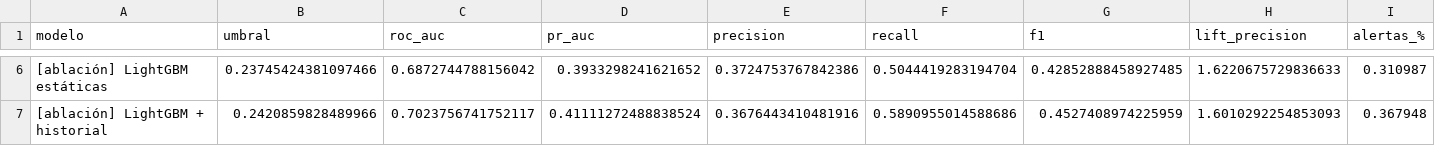
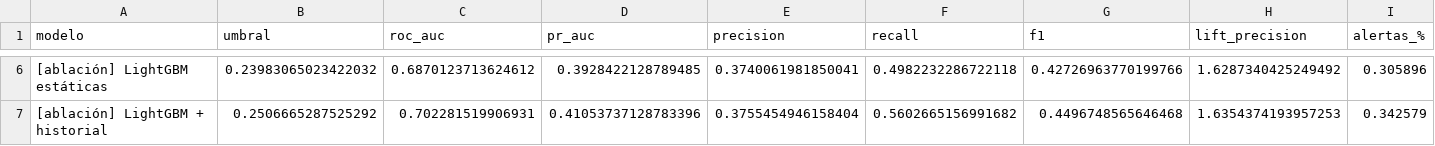
Before and after one commit to Jeronimo1303/Missed-Flight-Risk-Percentage-Analysis-US, a CSV file: outputs/outputs_modeling/comparison_threshold_cost.csv, drawn as a sheet; only a part is shown, gaps mark what is left out; the diff covers the shown part only; the diff names each change by its address in the sheet, - before the commit and + after, or states it on an @@ line.

```diff
--- a/outputs/outputs_modeling/comparison_threshold_cost.csv
+++ b/outputs/outputs_modeling/comparison_threshold_cost.csv
-B6 (umbral): 0.23745424381097466
+B6 (umbral): 0.23983065023422032
-C6 (roc_auc): 0.6872744788156042
+C6 (roc_auc): 0.6870123713624612
-D6 (pr_auc): 0.3933298241621652
+D6 (pr_auc): 0.3928422128789485
-E6 (precision): 0.3724753767842386
+E6 (precision): 0.3740061981850041
-F6 (recall): 0.5044419283194704
+F6 (recall): 0.4982232286722118
-G6 (f1): 0.42852888458927485
+G6 (f1): 0.42726963770199766
-H6 (lift_precision): 1.6220675729836633
+H6 (lift_precision): 1.6287340425249492
-I6 (alertas_%): 0.310987
+I6 (alertas_%): 0.305896
-B7 (umbral): 0.2420859828489966
+B7 (umbral): 0.2506665287525292
-C7 (roc_auc): 0.7023756741752117
+C7 (roc_auc): 0.702281519906931
-D7 (pr_auc): 0.41111272488838524
+D7 (pr_auc): 0.41053737128783396
-E7 (precision): 0.3676443410481916
+E7 (precision): 0.3755454946158404
-F7 (recall): 0.5890955014588686
+F7 (recall): 0.5602665156991682
-G7 (f1): 0.4527408974225959
+G7 (f1): 0.4496748565646468
-H7 (lift_precision): 1.6010292254853093
+H7 (lift_precision): 1.6354374193957253
-I7 (alertas_%): 0.367948
+I7 (alertas_%): 0.342579
```
Also changed, not shown: 112 edited cells elsewhere in this file, outputs/outputs_modeling/comparison_alert_budget.csv, outputs/outputs_modeling/model_comparison_full.csv, 23 other files.
